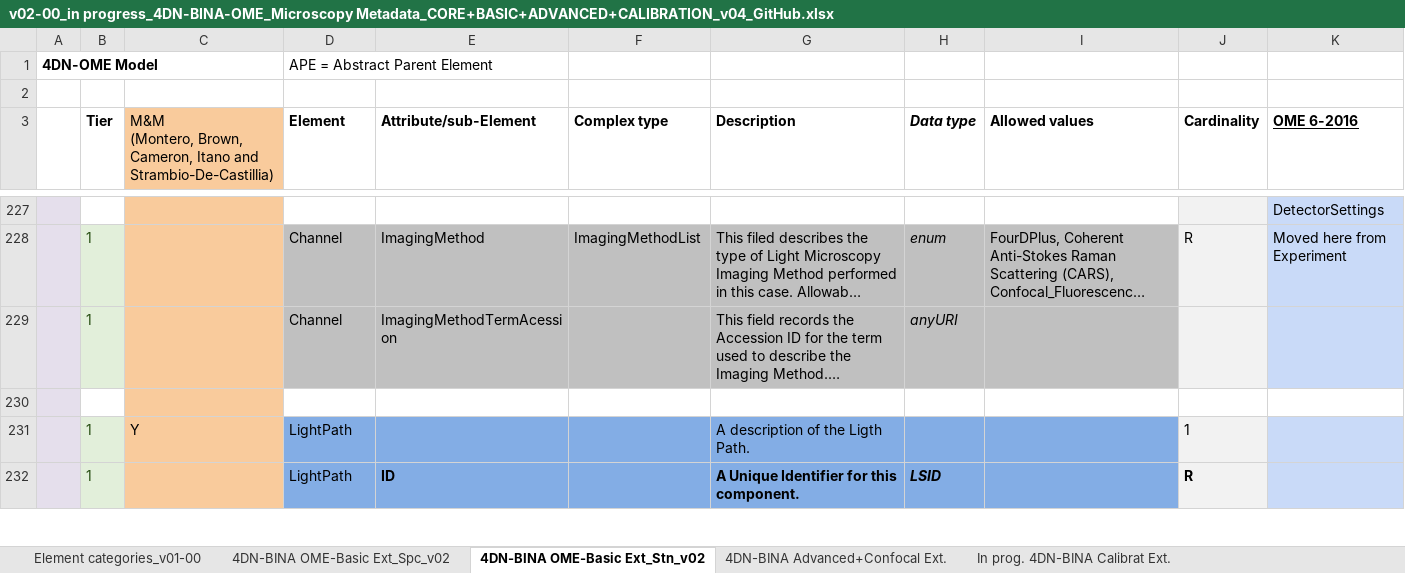
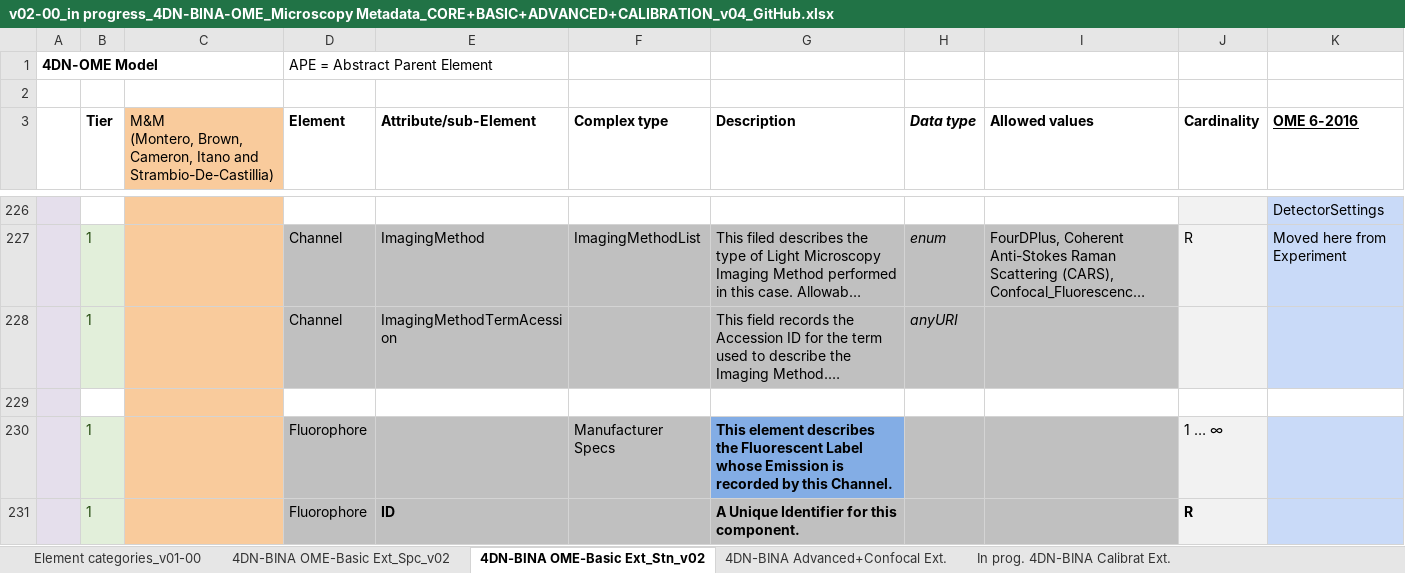
Before and after one commit to WU-BIMAC/NBOMicroscopyMetadataSpecs, an Excel workbook: Model/in progress/v02-00/v02-00_in progress_4DN-BINA-OME_Microscopy Metadata_CORE+BASIC+ADVANCED+CALIBRATION_v04_GitHub.xlsx, sheet 4DN-BINA OME-Basic Ext_Stn_v02, drawn as a sheet; only a part is shown, gaps mark what is left out; the shorter side is filled out with more unchanged rows; long unchanged cells end in …; values as stored, in another font and other column widths than the file's, no borders; rows hold the shown columns only; the diff covers the shown part only; the diff names each change by its address in the sheet, - before the commit and + after, or states it on an @@ line.

Commit message:
Added Fluorophore element

```diff
--- a/Model/in progress/v02-00/v02-00_in progress_4DN-BINA-OME_Microscopy Metadata_CORE+BASIC+ADVANCED+CALIBRATION_v04_GitHub.xlsx (sheet 4DN-BINA OME-Basic Ext_Stn_v02)
+++ b/Model/in progress/v02-00/v02-00_in progress_4DN-BINA-OME_Microscopy Metadata_CORE+BASIC+ADVANCED+CALIBRATION_v04_GitHub.xlsx (sheet 4DN-BINA OME-Basic Ext_Stn_v02)
+row 229: (empty)
+row 230:  | 1 |  | Fluorophore |  | Manufacturer Specs | This element describes the Fluorescent Label whose Emission is recorded by this Channel. |  |  | 1 … ∞
+row 231:  | 1 |  | Fluorophore | ID |  | A Unique Identifier for this component. |  |  | R
```
Also changed, not shown: 7 added rows, 2 removed rows, 1 moved row, 2 edited cells and cell formats elsewhere in this sheet, sheet In prog. 4DN-BINA Calibrat Ext., sheet 4DN-BINA OME-Basic Ext_Spc_v02, sheet 4DN-BINA Advanced+Confocal Ext., sheet Element categories_v01-00, 2 other files.
